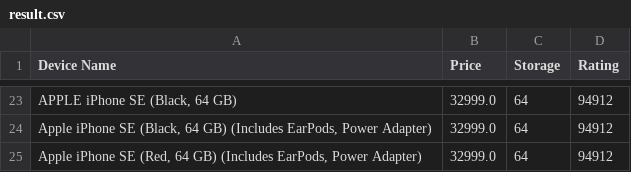
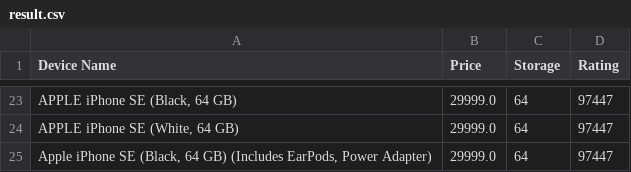
Before and after one commit to iam-shrikant/CucumberJava, a CSV file: target/result.csv, drawn as a sheet; only a part is shown, gaps mark what is left out; the diff covers the shown part only.

```diff
--- a/target/result.csv
+++ b/target/result.csv
@@ -23,3 +23,3 @@
-"APPLE iPhone SE (Black, 64 GB)","32999.0","64","94912"
-"Apple iPhone SE (Black, 64 GB) (Includes EarPods, Power Adapter)","32999.0","64","94912"
-"Apple iPhone SE (Red, 64 GB) (Includes EarPods, Power Adapter)","32999.0","64","94912"
+"APPLE iPhone SE (Black, 64 GB)","29999.0","64","97447"
+"APPLE iPhone SE (White, 64 GB)","29999.0","64","97447"
+"Apple iPhone SE (Black, 64 GB) (Includes EarPods, Power Adapter)","29999.0","64","97447"
```
Also changed, not shown: 10 added rows, 10 removed rows and 20 edited cells elsewhere in this file, 36 other files.
